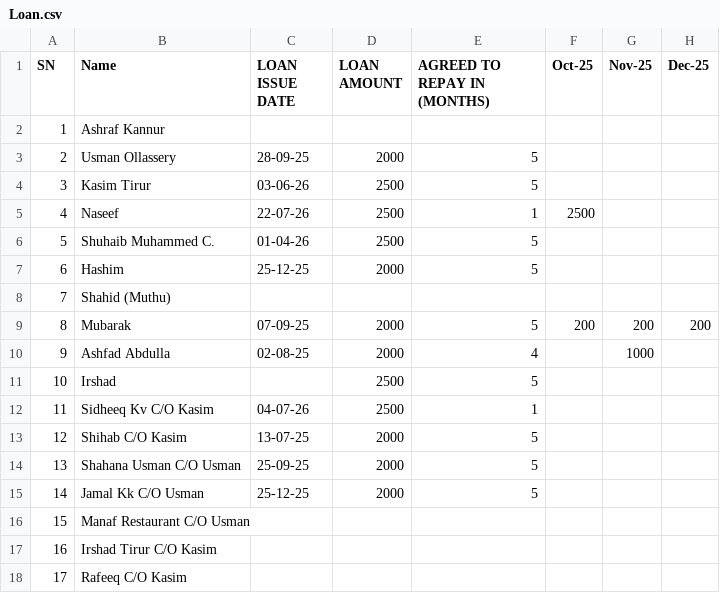
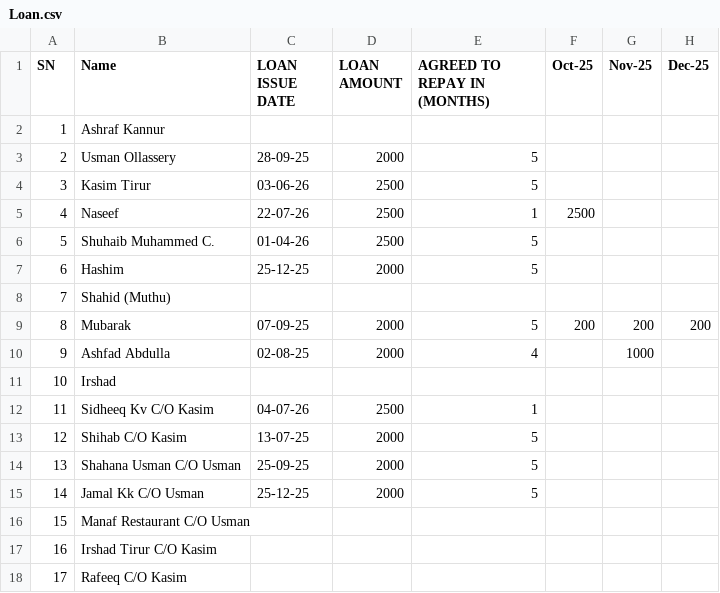
Before and after one commit to inventory-choco/avadhi-nidhi-v2, a CSV file: Loan.csv, drawn as a sheet; only a part is shown; the diff names each change by its address in the sheet, - before the commit and + after, or states it on an @@ line.

Commit message:
Update Loan.csv

```diff
--- a/Loan.csv
+++ b/Loan.csv
-D11 (LOAN AMOUNT): 2500
+D11 (LOAN AMOUNT): (empty)
-E11 (AGREED TO REPAY IN (MONTHS)): 5
+E11 (AGREED TO REPAY IN (MONTHS)): (empty)
```
